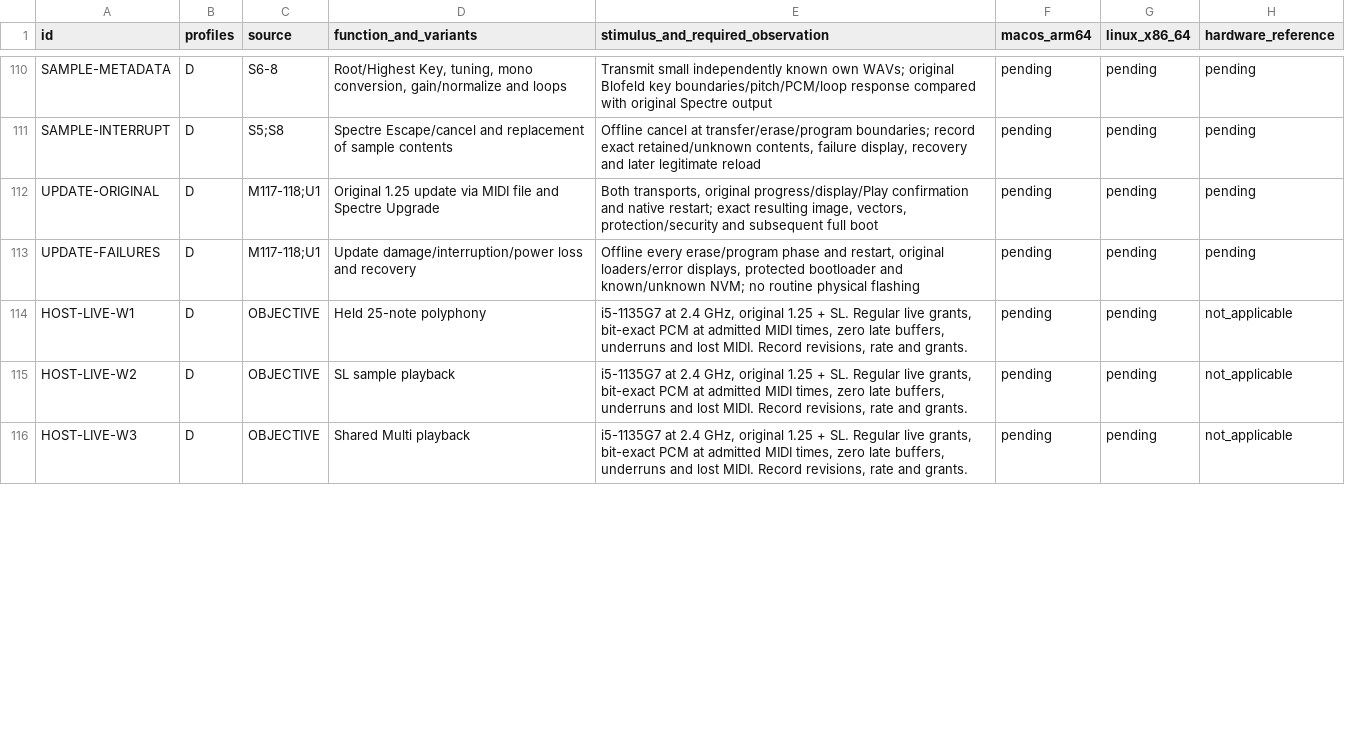
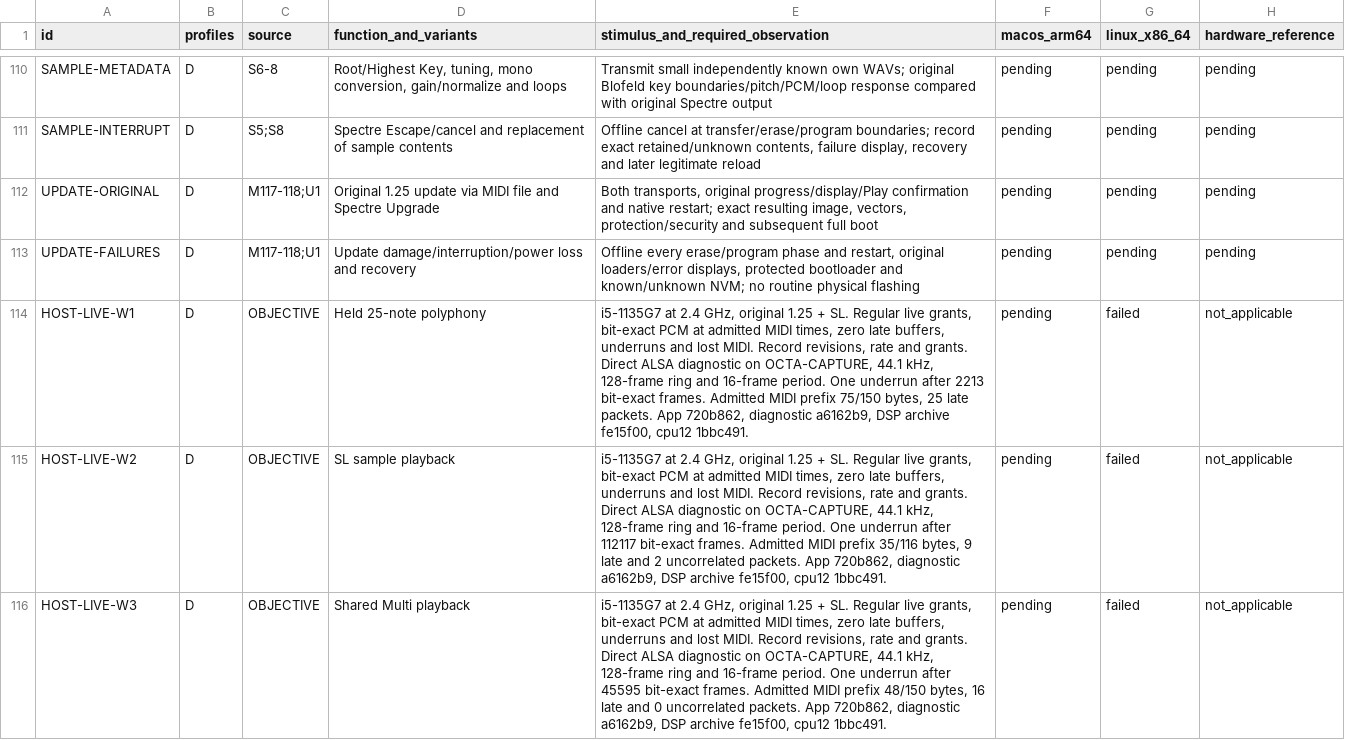
Before and after one commit to Weichwolf/blofeld-emu, a TSV file: ACCEPTANCE.tsv, drawn as a sheet; only a part is shown, gaps mark what is left out; the diff covers the shown part only.

Commit message:
Record direct ALSA acceptance failures on the reference host

```diff
--- a/ACCEPTANCE.tsv
+++ b/ACCEPTANCE.tsv
@@ -113,4 +113,4 @@ UPDATE-ORIGINAL	D	M117-118;U1	Original 1.25 update via MIDI file and Spectre Upg
 UPDATE-FAILURES	D	M117-118;U1	Update damage/interruption/power loss and recovery	Offline every erase/program phase and restart, original loaders/error displays, protected bootloader and known/unknown NVM; no routine physical flashing	pending	pending	pending
-HOST-LIVE-W1	D	OBJECTIVE	Held 25-note polyphony	i5-1135G7 at 2.4 GHz, original 1.25 + SL. Regular live grants, bit-exact PCM at admitted MIDI times, zero late buffers, underruns and lost MIDI. Record revisions, rate and grants.	pending	pending	not_applicable
-HOST-LIVE-W2	D	OBJECTIVE	SL sample playback	i5-1135G7 at 2.4 GHz, original 1.25 + SL. Regular live grants, bit-exact PCM at admitted MIDI times, zero late buffers, underruns and lost MIDI. Record revisions, rate and grants.	pending	pending	not_applicable
-HOST-LIVE-W3	D	OBJECTIVE	Shared Multi playback	i5-1135G7 at 2.4 GHz, original 1.25 + SL. Regular live grants, bit-exact PCM at admitted MIDI times, zero late buffers, underruns and lost MIDI. Record revisions, rate and grants.	pending	pending	not_applicable
+HOST-LIVE-W1	D	OBJECTIVE	Held 25-note polyphony	i5-1135G7 at 2.4 GHz, original 1.25 + SL. Regular live grants, bit-exact PCM at admitted MIDI times, zero late buffers, underruns and lost MIDI. Record revisions, rate and grants. Direct ALSA diagnostic on OCTA-CAPTURE, 44.1 kHz, 128-frame ring and 16-frame period. One underrun after 2213 bit-exact frames. Admitted MIDI prefix 75/150 bytes, 25 late packets. App 720b862, diagnostic a6162b9, DSP archive fe15f00, cpu12 1bbc491.	pending	failed	not_applicable
+HOST-LIVE-W2	D	OBJECTIVE	SL sample playback	i5-1135G7 at 2.4 GHz, original 1.25 + SL. Regular live grants, bit-exact PCM at admitted MIDI times, zero late buffers, underruns and lost MIDI. Record revisions, rate and grants. Direct ALSA diagnostic on OCTA-CAPTURE, 44.1 kHz, 128-frame ring and 16-frame period. One underrun after 112117 bit-exact frames. Admitted MIDI prefix 35/116 bytes, 9 late and 2 uncorrelated packets. App 720b862, diagnostic a6162b9, DSP archive fe15f00, cpu12 1bbc491.	pending	failed	not_applicable
+HOST-LIVE-W3	D	OBJECTIVE	Shared Multi playback	i5-1135G7 at 2.4 GHz, original 1.25 + SL. Regular live grants, bit-exact PCM at admitted MIDI times, zero late buffers, underruns and lost MIDI. Record revisions, rate and grants. Direct ALSA diagnostic on OCTA-CAPTURE, 44.1 kHz, 128-frame ring and 16-frame period. One underrun after 45595 bit-exact frames. Admitted MIDI prefix 48/150 bytes, 16 late and 0 uncorrelated packets. App 720b862, diagnostic a6162b9, DSP archive fe15f00, cpu12 1bbc491.	pending	failed	not_applicable
```
Also changed, not shown: 3 edited cells elsewhere in this file.
